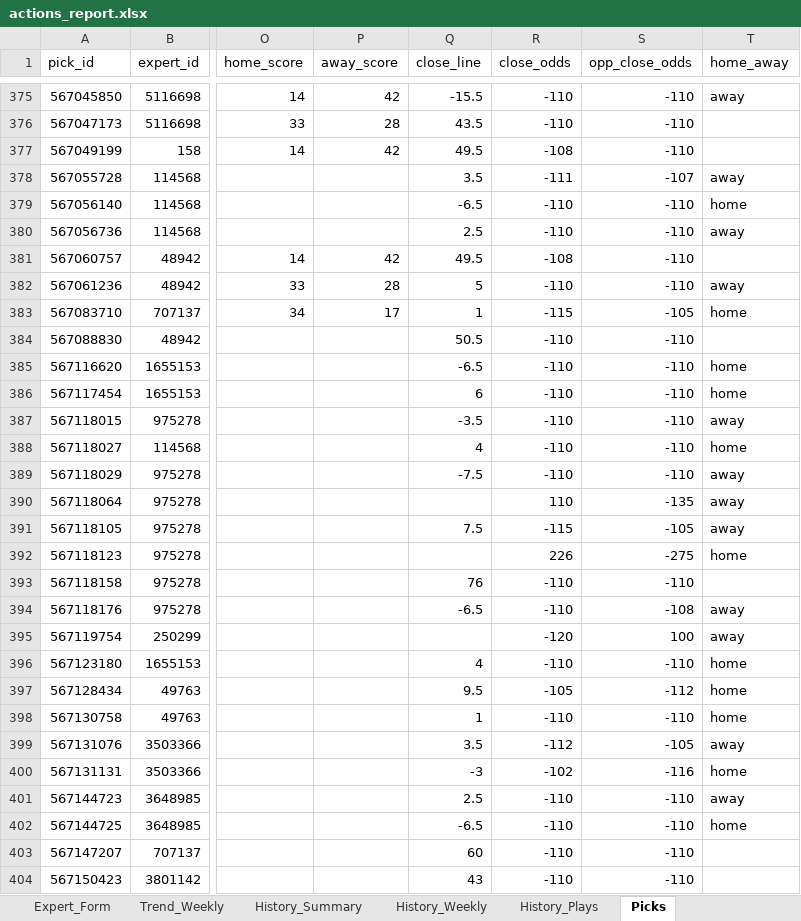
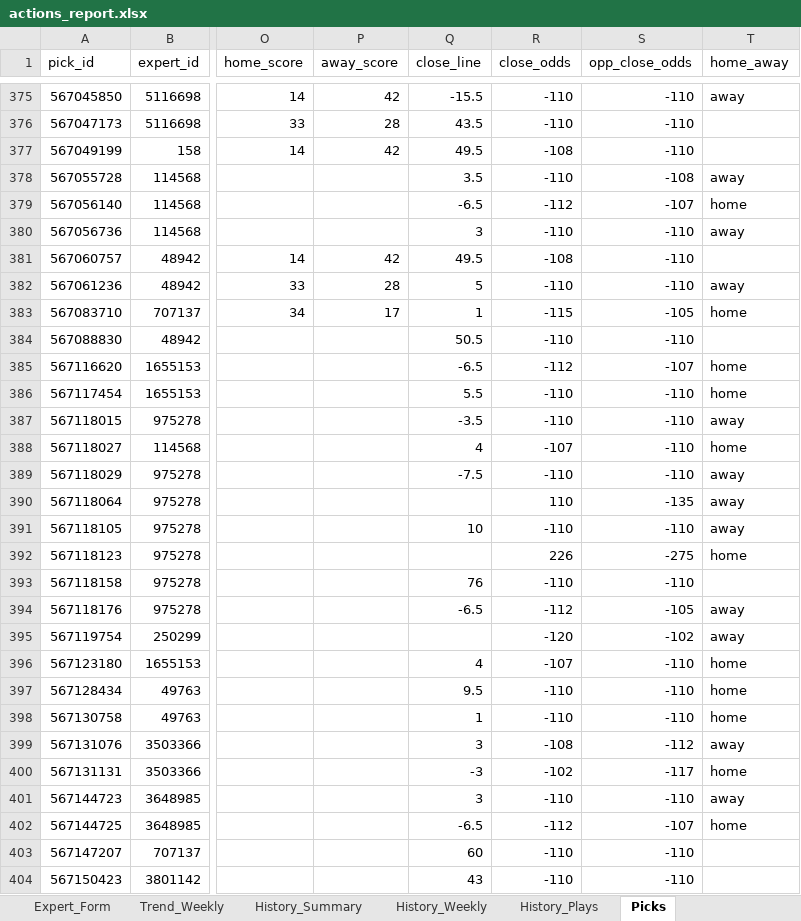
Before and after one commit to hnguyen76/actions-tracker, an Excel workbook: reports/actions_report.xlsx, sheet Picks, drawn as a sheet; only a part is shown, gaps mark what is left out; values as stored, in another font and other column widths than the file's, no borders; the diff covers the shown part only; the diff names each change by its address in the sheet, - before the commit and + after, or states it on an @@ line.

Commit message:
data: update 2026-11-11 17:18

```diff
--- a/reports/actions_report.xlsx (sheet Picks)
+++ b/reports/actions_report.xlsx (sheet Picks)
-R378 (close_odds): -111
+R378 (close_odds): -110
-S378 (opp_close_odds): -107
+S378 (opp_close_odds): -108
-R379 (close_odds): -110
+R379 (close_odds): -112
-S379 (opp_close_odds): -110
+S379 (opp_close_odds): -107
-Q380 (close_line): 2.5
+Q380 (close_line): 3
-R385 (close_odds): -110
+R385 (close_odds): -112
-S385 (opp_close_odds): -110
+S385 (opp_close_odds): -107
-Q386 (close_line): 6
+Q386 (close_line): 5.5
-R388 (close_odds): -110
+R388 (close_odds): -107
-Q391 (close_line): 7.5
+Q391 (close_line): 10
-R391 (close_odds): -115
+R391 (close_odds): -110
-S391 (opp_close_odds): -105
+S391 (opp_close_odds): -110
-R394 (close_odds): -110
+R394 (close_odds): -112
-S394 (opp_close_odds): -108
+S394 (opp_close_odds): -105
-S395 (opp_close_odds): 100
+S395 (opp_close_odds): -102
-R396 (close_odds): -110
+R396 (close_odds): -107
-R397 (close_odds): -105
+R397 (close_odds): -110
-S397 (opp_close_odds): -112
+S397 (opp_close_odds): -110
-Q399 (close_line): 3.5
+Q399 (close_line): 3
-R399 (close_odds): -112
+R399 (close_odds): -108
-S399 (opp_close_odds): -105
+S399 (opp_close_odds): -112
-S400 (opp_close_odds): -116
+S400 (opp_close_odds): -117
-Q401 (close_line): 2.5
+Q401 (close_line): 3
-R402 (close_odds): -110
+R402 (close_odds): -112
-S402 (opp_close_odds): -110
+S402 (opp_close_odds): -107
```
Also changed, not shown: 15 added rows and 56 edited cells elsewhere in this sheet, sheet Experts, sheet Expert_Habits, sheet Upcoming, site/actions_report.xlsx, 2 other files.
